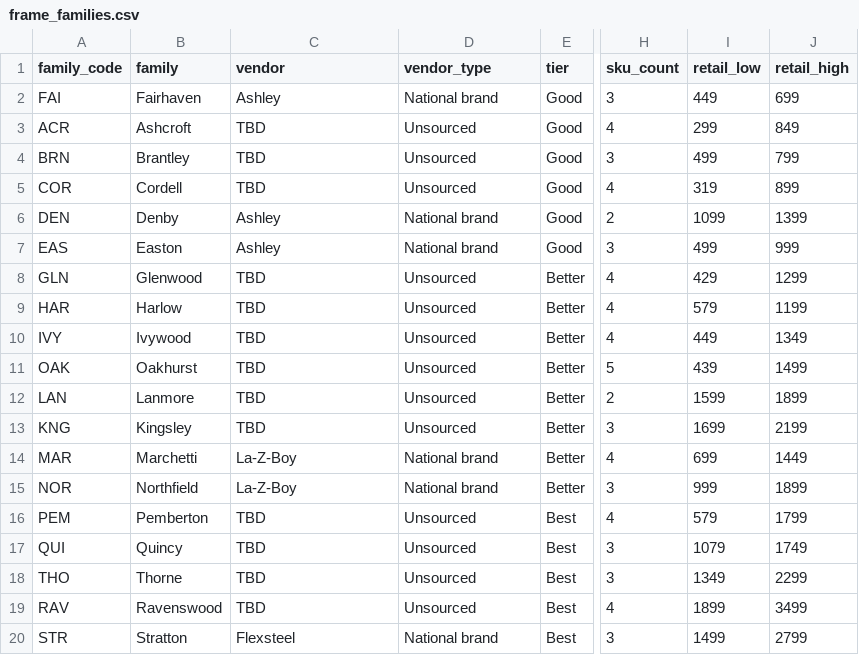
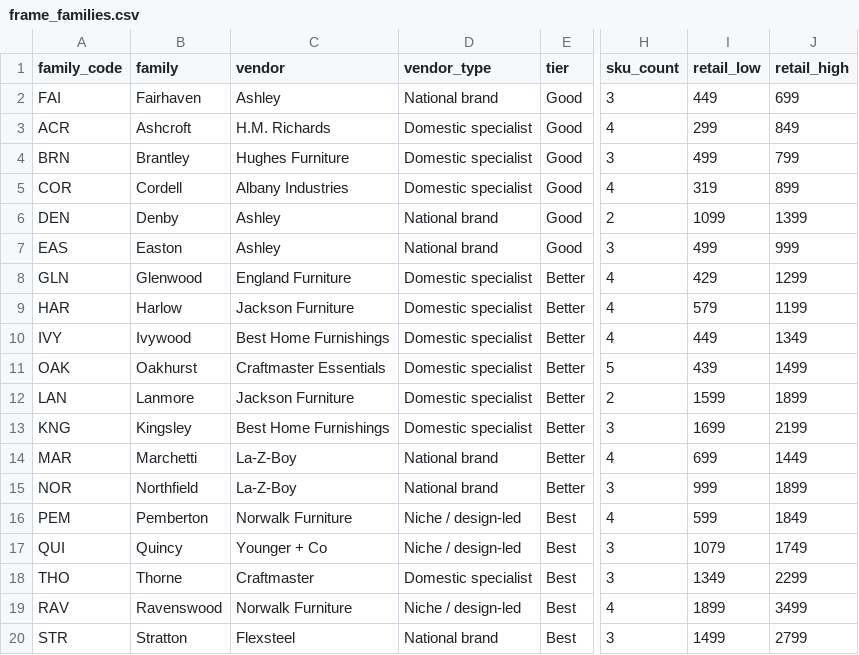
Before and after one commit to jfarmer222/SLFeed, a CSV file: data/frame_families.csv, drawn as a sheet; only a part is shown, gaps mark what is left out; the diff names each change by its address in the sheet, - before the commit and + after, or states it on an @@ line.

```diff
--- a/data/frame_families.csv
+++ b/data/frame_families.csv
-C3 (vendor): TBD
+C3 (vendor): H.M. Richards
-D3:D5 (vendor_type): Unsourced
+D3:D5 (vendor_type): Domestic specialist
-C4 (vendor): TBD
+C4 (vendor): Hughes Furniture
-C5 (vendor): TBD
+C5 (vendor): Albany Industries
-C8 (vendor): TBD
+C8 (vendor): England Furniture
-D8:D13 (vendor_type): Unsourced
+D8:D13 (vendor_type): Domestic specialist
-C9 (vendor): TBD
+C9 (vendor): Jackson Furniture
-C10 (vendor): TBD
+C10 (vendor): Best Home Furnishings
-C11 (vendor): TBD
+C11 (vendor): Craftmaster Essentials
-C12 (vendor): TBD
+C12 (vendor): Jackson Furniture
-C13 (vendor): TBD
+C13 (vendor): Best Home Furnishings
-C16 (vendor): TBD
+C16 (vendor): Norwalk Furniture
-D16:D17 (vendor_type): Unsourced
+D16:D17 (vendor_type): Niche / design-led
-I16 (retail_low): 579
+I16 (retail_low): 599
-J16 (retail_high): 1799
+J16 (retail_high): 1849
-C17 (vendor): TBD
+C17 (vendor): Younger + Co
-C18 (vendor): TBD
+C18 (vendor): Craftmaster
-D18 (vendor_type): Unsourced
+D18 (vendor_type): Domestic specialist
-C19 (vendor): TBD
+C19 (vendor): Norwalk Furniture
-D19 (vendor_type): Unsourced
+D19 (vendor_type): Niche / design-led
```
Also changed, not shown: data/sku_master.csv, data/tradeup_lanes.csv, 7 other files.
